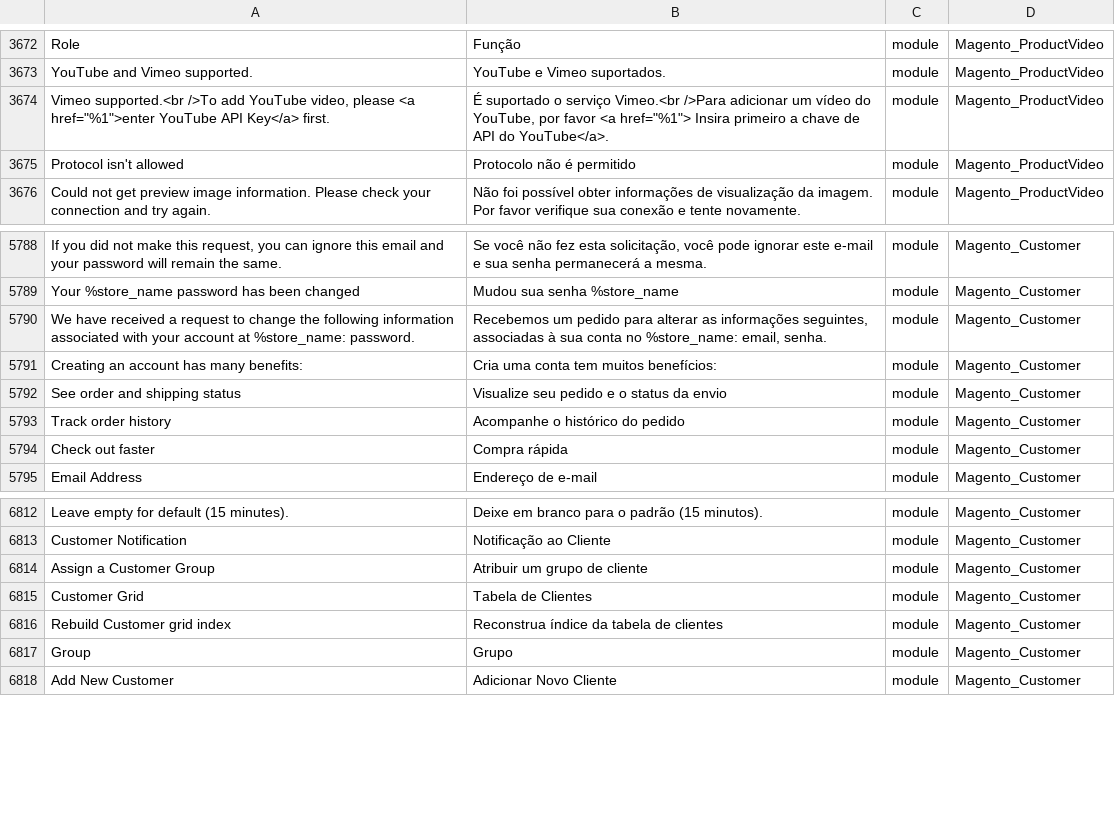
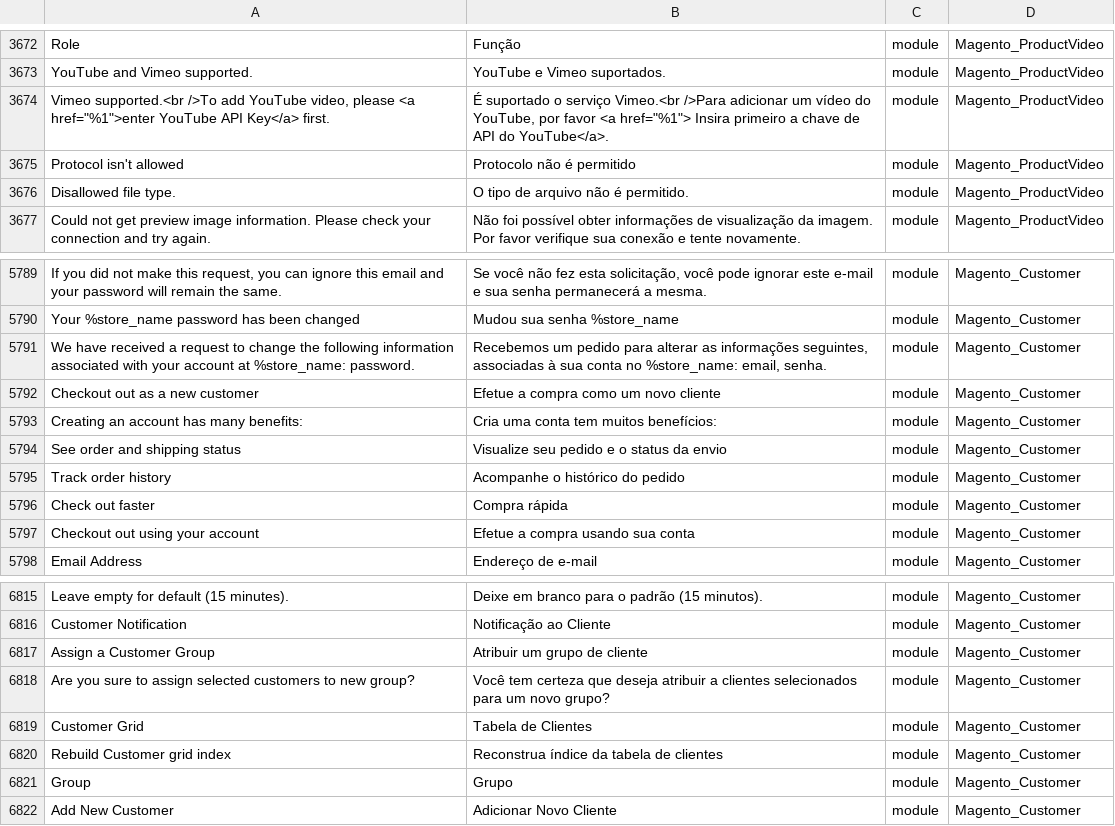
Before and after one commit to webjump/language_pt_br, a CSV file: pt_BR.csv, drawn as a sheet; only a part is shown, gaps mark what is left out; the diff names each change by its address in the sheet, - before the commit and + after, or states it on an @@ line.

```diff
--- a/pt_BR.csv
+++ b/pt_BR.csv
+row 3676: Disallowed file type. | O tipo de arquivo não é permitido. | module | Magento_ProductVideo
+row 5792: Checkout out as a new customer | Efetue a compra como um novo cliente | module | Magento_Customer
+row 5797: Checkout out using your account | Efetue a compra usando sua conta | module | Magento_Customer
+row 6818: Are you sure to assign selected customers to new group? | Você tem certeza que deseja atribuir a clientes selecionados para um novo grupo? | module | Magento_Customer
```
Also changed, not shown: 2 other files.
